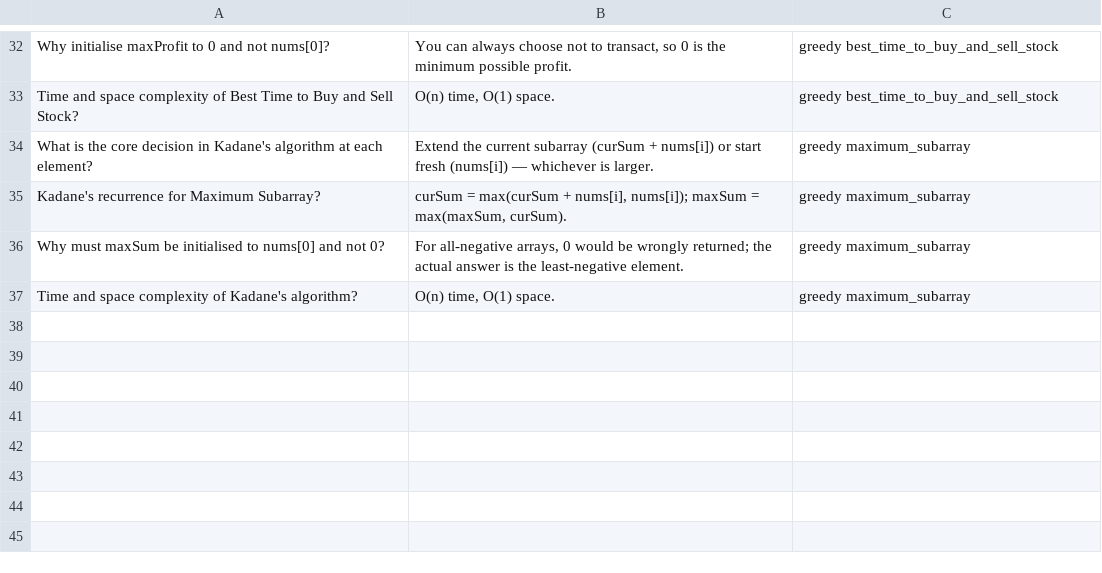
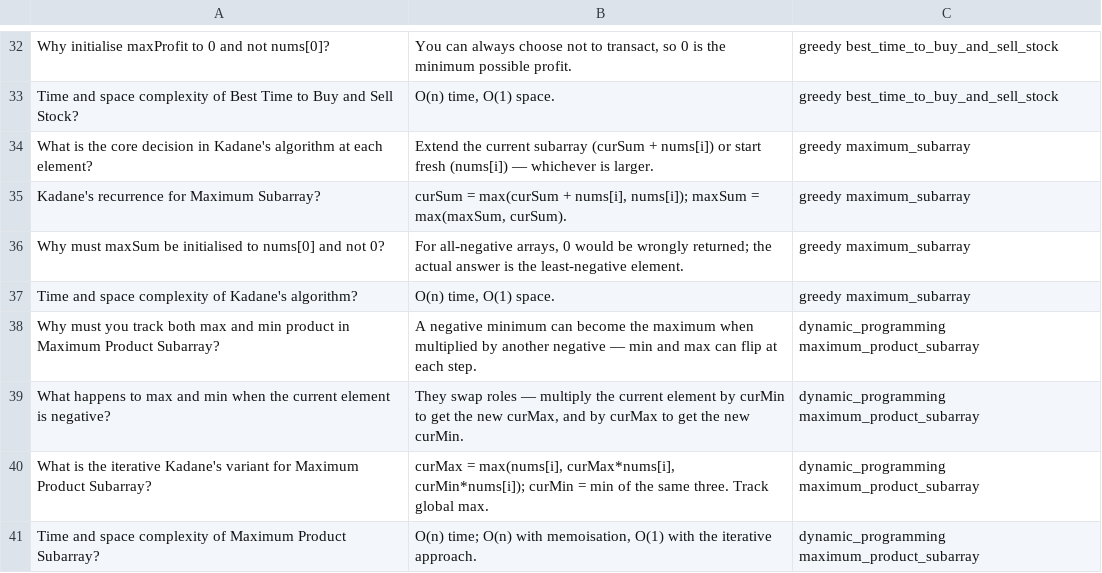
Before and after one commit to faisalrafiq7/dsa-bank, a CSV file: anki.csv, drawn as a sheet; only a part is shown, gaps mark what is left out; the diff names each change by its address in the sheet, - before the commit and + after, or states it on an @@ line.

Commit message:
add: Maximum Product Subarray

```diff
--- a/anki.csv
+++ b/anki.csv
+row 38: Why must you track both max and min product in Maximum Product Subarray? | A negative minimum can become the maximum when multiplied by another negative — min and max can flip at each step. | dynamic_programming maximum_product_subarray
+row 39: What happens to max and min when the current element is negative? | They swap roles — multiply the current element by curMin to get the new curMax, and by curMax to get the new curMin. | dynamic_programming maximum_product_subarray
+row 40: What is the iterative Kadane's variant for Maximum Product Subarray? | curMax = max(nums[i], curMax*nums[i], curMin*nums[i]); curMin = min of the same three. Track global max. | dynamic_programming maximum_product_subarray
+row 41: Time and space complexity of Maximum Product Subarray? | O(n) time; O(n) with memoisation, O(1) with the iterative approach. | dynamic_programming maximum_product_subarray
```
Also changed, not shown: 1 other file.
